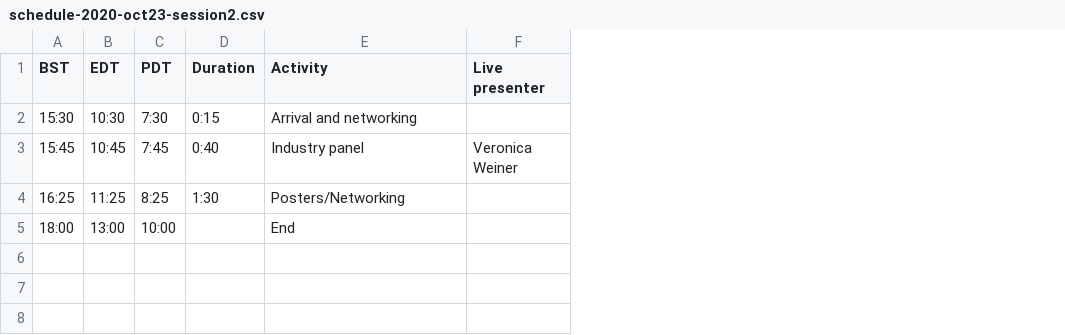
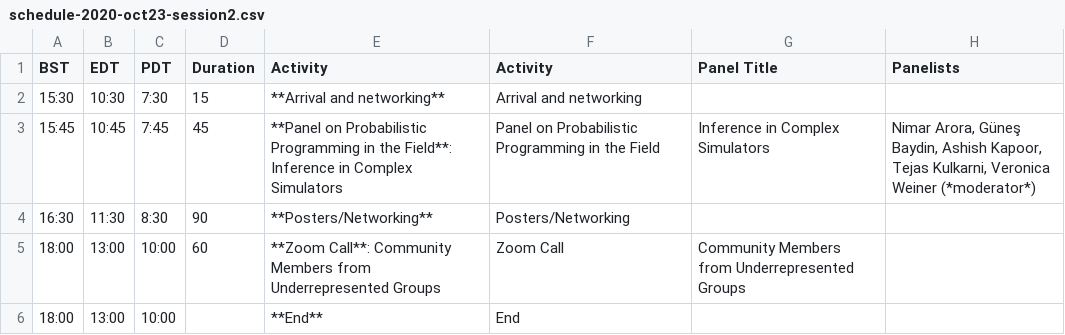
Before and after one commit to probprog-conference/probprog-conference.github.io, a CSV file: _data/schedule-2020-oct23-session2.csv, drawn as a sheet; removed rows and columns are numbered as before the commit, all else as after; the diff names each change by its address in the sheet, - before the commit and + after, or states it on an @@ line.

```diff
--- a/_data/schedule-2020-oct23-session2.csv
+++ b/_data/schedule-2020-oct23-session2.csv
+column E (Activity), rows 2-3: **Arrival and networking** | **Panel on Probabilistic Programming in the Field**: Inference in Complex Simulators; row 6: **End**
-column F (Live presenter), row 3: Veronica Weiner
+column G (Panel Title), row 3: Inference in Complex Simulators
+column H (Panelists), row 3: Nimar Arora, Güneş Baydin, Ashish Kapoor, Tejas Kulkarni, Veronica Weiner (*moderator*)
-D2 (Duration): 0:15
+D2 (Duration): 15
-D3 (Duration): 0:40
+D3 (Duration): 45
-F3 (Activity): Industry panel
+F3 (Activity): Panel on Probabilistic Programming in the Field
-row 4: 16:25 | 11:25 | 8:25 | 1:30 | Posters/Networking
+row 4: 16:30 | 11:30 | 8:30 | 90 | **Posters/Networking** | Posters/Networking
+row 5: 18:00 | 13:00 | 10:00 | 60 | **Zoom Call**: Community Members from Underrepresented Groups | Zoom Call | Community Members from Underrepresented Groups
```
Also changed, not shown: _data/schedule-2020-oct22-session1.csv, _data/schedule-2020-oct22-session2.csv, 5 other files.
